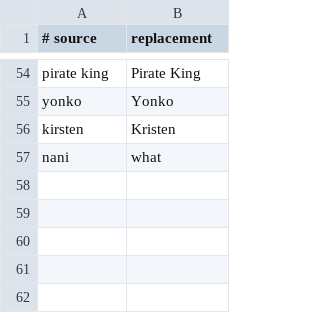
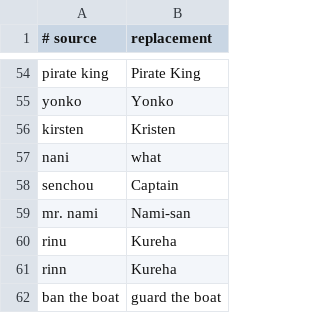
Before and after one commit to ang3lo-azevedo/fun-pace-public-subtitles, a TSV file: data/one-piece-terms.tsv, drawn as a sheet; only a part is shown, gaps mark what is left out.

```diff
--- a/data/one-piece-terms.tsv
+++ b/data/one-piece-terms.tsv
@@ -57 +57,6 @@ kirsten	Kristen
 nani	what
+senchou	Captain
+mr. nami	Nami-san
+rinu	Kureha
+rinn	Kureha
+ban the boat	guard the boat
```
Also changed, not shown: 10 other files.
